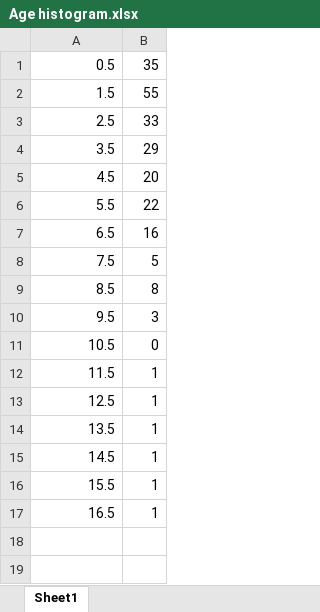
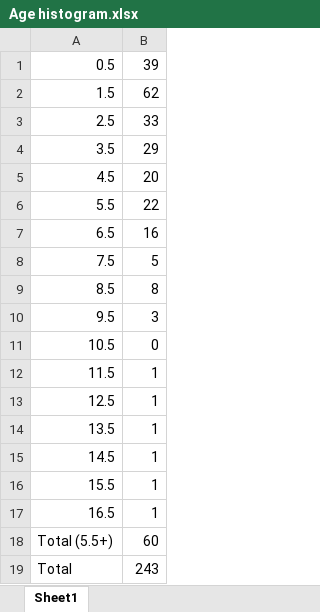
Before and after one commit to ajpung/buck, an Excel workbook: tooth_analysis/Age histogram.xlsx, sheet Sheet1, drawn as a sheet; values as stored, in another font and other column widths than the file's, no borders; charts and pictures not drawn; the diff names each change by its address in the sheet, - before the commit and + after, or states it on an @@ line.

```diff
--- a/tooth_analysis/Age histogram.xlsx (sheet Sheet1)
+++ b/tooth_analysis/Age histogram.xlsx (sheet Sheet1)
-B1: 35
+B1: 39
-B2: 55
+B2: 62
+row 18: Total (5.5+) | 60
+row 19: Total | 243
```
Also changed, not shown: charts or pictures, 6 other files.
